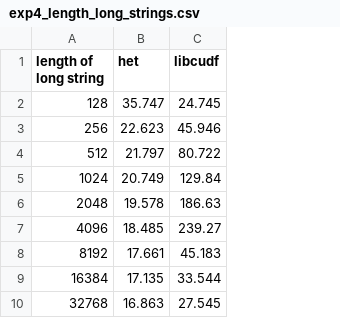
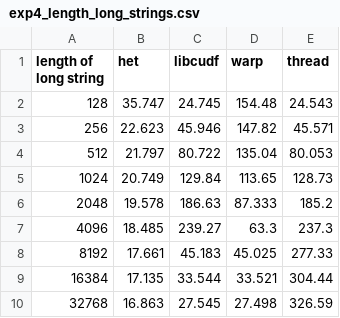
Before and after one commit to abigalekim/contains_bench, a CSV file: scripts/csv/exp4_length_long_strings.csv, drawn as a sheet; the diff names each change by its address in the sheet, - before the commit and + after, or states it on an @@ line.

```diff
--- a/scripts/csv/exp4_length_long_strings.csv
+++ b/scripts/csv/exp4_length_long_strings.csv
+column D (warp), rows 2-10: 154.48 | 147.82 | 135.04 | 113.65 | 87.333 | 63.3 | 45.025 | 33.521 | 27.498
+column E (thread), rows 2-10: 24.543 | 45.571 | 80.053 | 128.73 | 185.2 | 237.3 | 277.33 | 304.44 | 326.59
```
Also changed, not shown: scripts/csv/exp2.csv, scripts/csv/exp4_pct_short_strings.csv, 13 other files.
